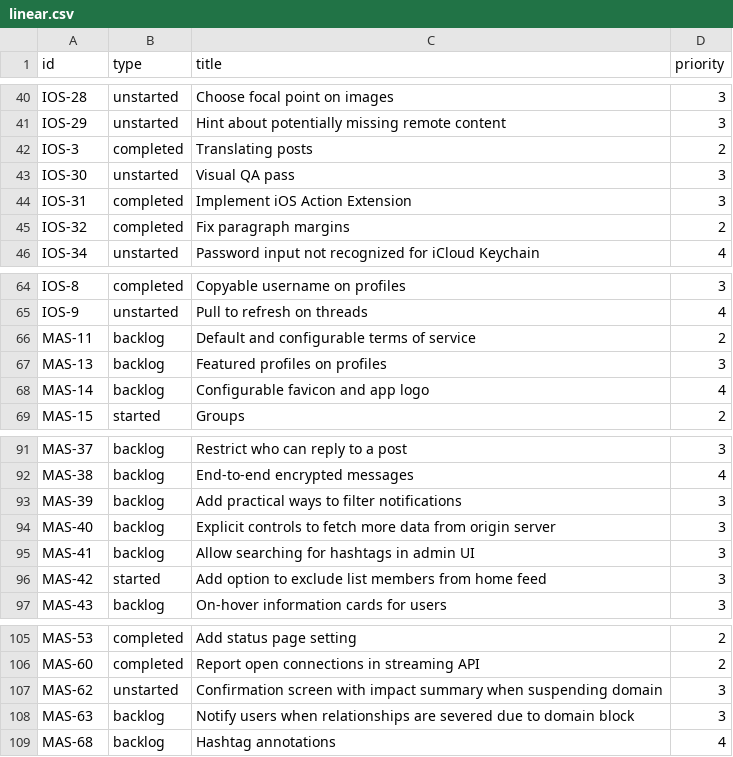
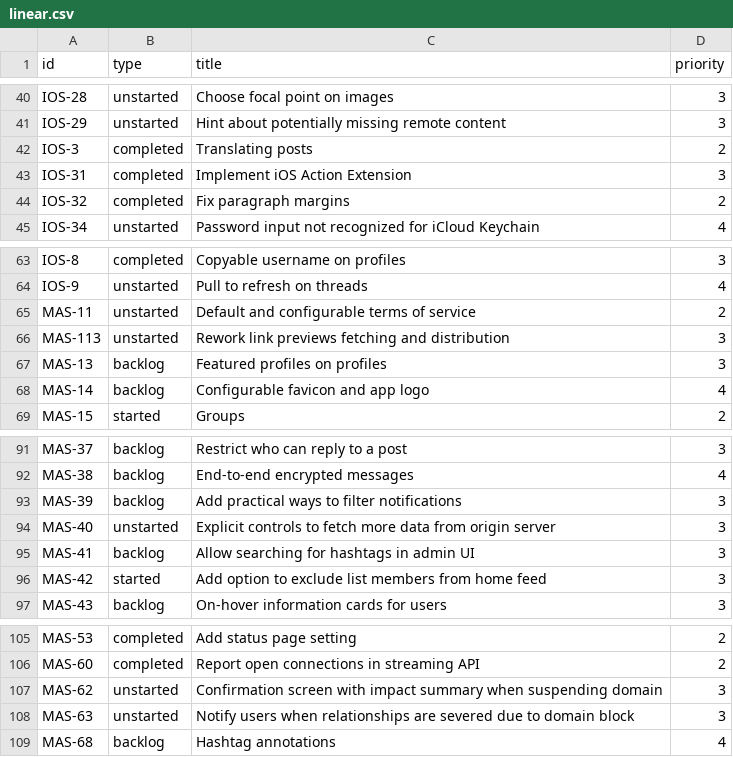
Before and after one commit to mauforonda/mastodon_progress, a CSV file: linear.csv, drawn as a sheet; only a part is shown, gaps mark what is left out.

```diff
--- a/linear.csv
+++ b/linear.csv
@@ -42,3 +42,2 @@ IOS-29,unstarted,Hint about potentially missing remote content,3
 IOS-3,completed,Translating posts,2
-IOS-30,unstarted,Visual QA pass,3
 IOS-31,completed,Implement iOS Action Extension,3
@@ -65,3 +64,4 @@ IOS-8,completed,Copyable username on profiles,3
 IOS-9,unstarted,Pull to refresh on threads,4
-MAS-11,backlog,Default and configurable terms of service,2
+MAS-11,unstarted,Default and configurable terms of service,2
+MAS-113,unstarted,Rework link previews fetching and distribution,3
 MAS-13,backlog,Featured profiles on profiles,3
@@ -93,3 +93,3 @@ MAS-38,backlog,End-to-end encrypted messages,4
 MAS-39,backlog,Add practical ways to filter notifications,3
-MAS-40,backlog,Explicit controls to fetch more data from origin server,3
+MAS-40,unstarted,Explicit controls to fetch more data from origin server,3
 MAS-41,backlog,Allow searching for hashtags in admin UI,3
@@ -107,3 +107,3 @@ MAS-60,completed,Report open connections in streaming API,2
 MAS-62,unstarted,Confirmation screen with impact summary when suspending domain,3
-MAS-63,backlog,Notify users when relationships are severed due to domain block,3
+MAS-63,unstarted,Notify users when relationships are severed due to domain block,3
 MAS-68,backlog,Hashtag annotations,4
```
Also changed, not shown: 1 other file.
